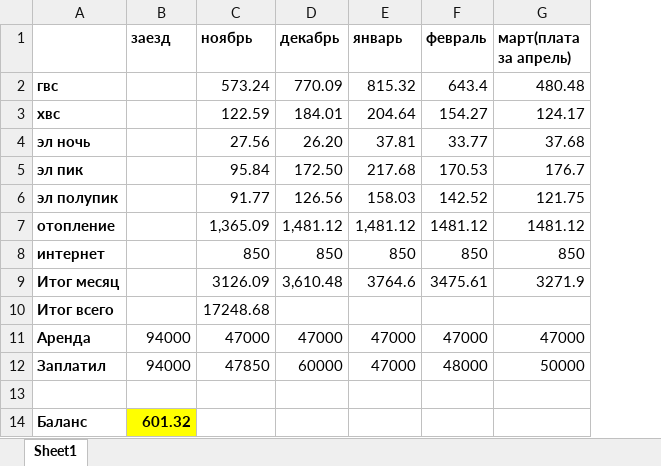
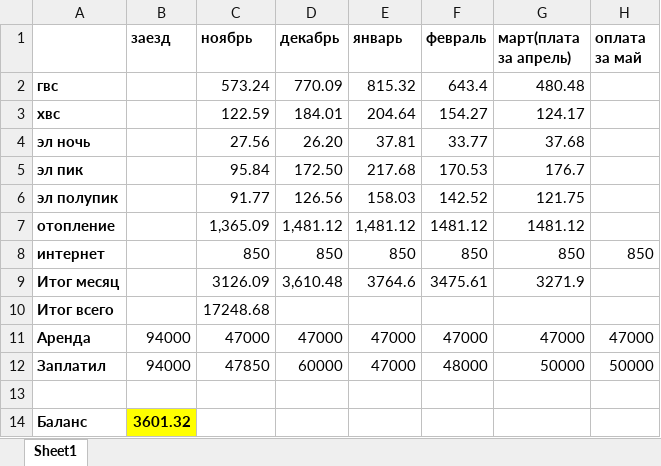
Before and after one commit to WasyaUragan/zavtra_viuchu, an Excel workbook: квартплата.xlsx, sheet Sheet1, drawn as a sheet; values as stored, in another font and other column widths than the file's, no borders; the diff names each change by its address in the sheet, - before the commit and + after, or states it on an @@ line.

```diff
--- a/квартплата.xlsx (sheet Sheet1)
+++ b/квартплата.xlsx (sheet Sheet1)
+column H (оплата за май), rows 8-12: 850 |  |  | 47000 | 50000
-B14 (заезд): 601.32
+B14 (заезд): 3601.32
```
Also changed, not shown: 5 other files.
